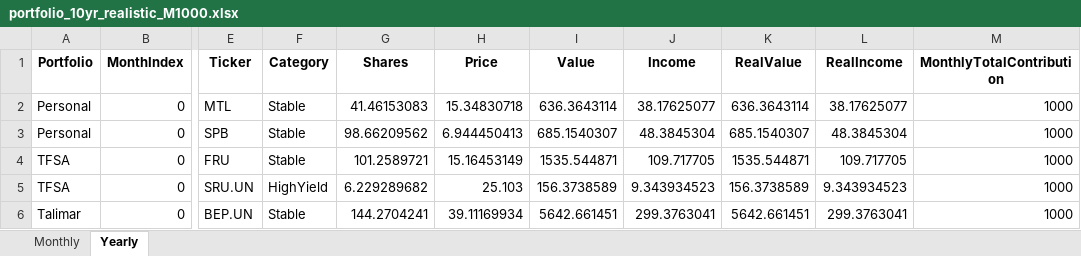
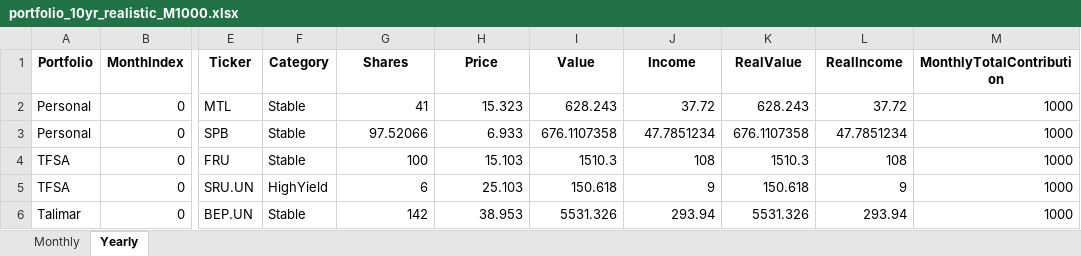
Before and after one commit to deanudsen/investment_modelling, an Excel workbook: projection_output/archive/portfolio_10yr_realistic_M1000.xlsx, sheet Yearly, drawn as a sheet; only a part is shown, gaps mark what is left out; values as stored, in another font and other column widths than the file's, no borders; the diff covers the shown part only; the diff names each change by its address in the sheet, - before the commit and + after, or states it on an @@ line.

```diff
--- a/projection_output/archive/portfolio_10yr_realistic_M1000.xlsx (sheet Yearly)
+++ b/projection_output/archive/portfolio_10yr_realistic_M1000.xlsx (sheet Yearly)
-G2 (Shares): 41.46153083
+G2 (Shares): 41
-H2 (Price): 15.34830718
+H2 (Price): 15.323
-I2 (Value): 636.3643114
+I2 (Value): 628.243
-J2 (Income): 38.17625077
+J2 (Income): 37.72
-K2 (RealValue): 636.3643114
+K2 (RealValue): 628.243
-L2 (RealIncome): 38.17625077
+L2 (RealIncome): 37.72
-G3 (Shares): 98.66209562
+G3 (Shares): 97.52066
-H3 (Price): 6.944450413
+H3 (Price): 6.933
-I3 (Value): 685.1540307
+I3 (Value): 676.1107358
-J3 (Income): 48.3845304
+J3 (Income): 47.7851234
-K3 (RealValue): 685.1540307
+K3 (RealValue): 676.1107358
-L3 (RealIncome): 48.3845304
+L3 (RealIncome): 47.7851234
-G4 (Shares): 101.2589721
+G4 (Shares): 100
-H4 (Price): 15.16453149
+H4 (Price): 15.103
-I4 (Value): 1535.544871
+I4 (Value): 1510.3
-J4 (Income): 109.717705
+J4 (Income): 108
-K4 (RealValue): 1535.544871
+K4 (RealValue): 1510.3
-L4 (RealIncome): 109.717705
+L4 (RealIncome): 108
-G5 (Shares): 6.229289682
+G5 (Shares): 6
-I5 (Value): 156.3738589
+I5 (Value): 150.618
-J5 (Income): 9.343934523
+J5 (Income): 9
-K5 (RealValue): 156.3738589
+K5 (RealValue): 150.618
-L5 (RealIncome): 9.343934523
+L5 (RealIncome): 9
-G6 (Shares): 144.2704241
+G6 (Shares): 142
-H6 (Price): 39.11169934
+H6 (Price): 38.953
-I6 (Value): 5642.661451
+I6 (Value): 5531.326
-J6 (Income): 299.3763041
+J6 (Income): 293.94
-K6 (RealValue): 5642.661451
+K6 (RealValue): 5531.326
-L6 (RealIncome): 299.3763041
+L6 (RealIncome): 293.94
```
Also changed, not shown: 1126 edited cells elsewhere in this sheet, sheet Monthly, projection_output/archive/portfolio_10yr_realistic_M3500.xlsx, projection_output/archive/portfolio_10yr_realistic_summary.xlsx, 18 other files.
